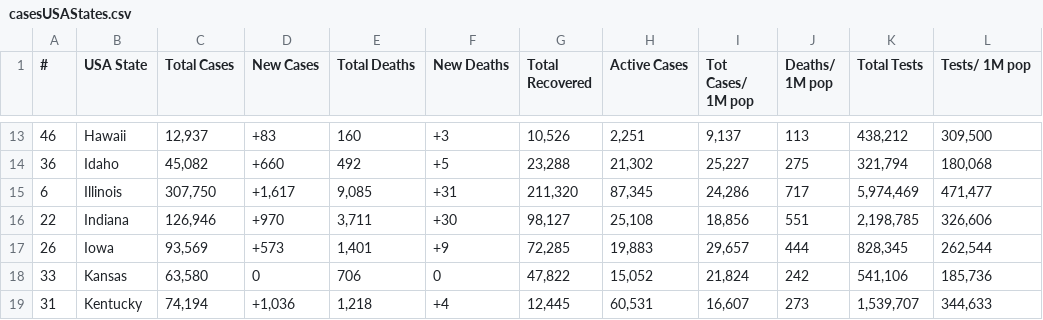
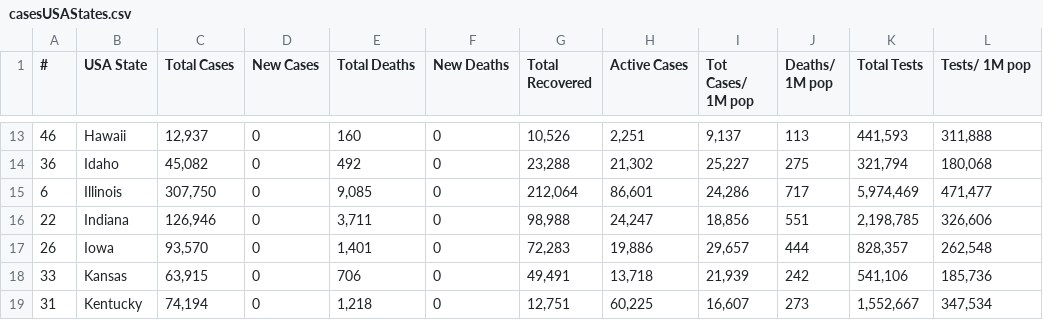
Before and after one commit to alexdmckee/corona-parser, a CSV file: casesUSAStates.csv, drawn as a sheet; only a part is shown, gaps mark what is left out; the diff covers the shown part only; the diff names each change by its address in the sheet, - before the commit and + after, or states it on an @@ line.

```diff
--- a/casesUSAStates.csv
+++ b/casesUSAStates.csv
-D13 (New Cases): +83
+D13 (New Cases): 0
-F13 (New Deaths): +3
+F13 (New Deaths): 0
-K13 (Total Tests): 438,212
+K13 (Total Tests): 441,593
-L13 (Tests/ 1M pop): 309,500
+L13 (Tests/ 1M pop): 311,888
-D14 (New Cases): +660
+D14 (New Cases): 0
-F14 (New Deaths): +5
+F14 (New Deaths): 0
-D15 (New Cases): +1,617
+D15 (New Cases): 0
-F15 (New Deaths): +31
+F15 (New Deaths): 0
-G15 (Total Recovered): 211,320
+G15 (Total Recovered): 212,064
-H15 (Active Cases): 87,345
+H15 (Active Cases): 86,601
-D16 (New Cases): +970
+D16 (New Cases): 0
-F16 (New Deaths): +30
+F16 (New Deaths): 0
-G16 (Total Recovered): 98,127
+G16 (Total Recovered): 98,988
-H16 (Active Cases): 25,108
+H16 (Active Cases): 24,247
-C17 (Total Cases): 93,569
+C17 (Total Cases): 93,570
-D17 (New Cases): +573
+D17 (New Cases): 0
-F17 (New Deaths): +9
+F17 (New Deaths): 0
-G17 (Total Recovered): 72,285
+G17 (Total Recovered): 72,283
-H17 (Active Cases): 19,883
+H17 (Active Cases): 19,886
-K17 (Total Tests): 828,345
+K17 (Total Tests): 828,357
-L17 (Tests/ 1M pop): 262,544
+L17 (Tests/ 1M pop): 262,548
-C18 (Total Cases): 63,580
+C18 (Total Cases): 63,915
-G18 (Total Recovered): 47,822
+G18 (Total Recovered): 49,491
-H18 (Active Cases): 15,052
+H18 (Active Cases): 13,718
-I18 (Tot Cases/ 1M pop): 21,824
+I18 (Tot Cases/ 1M pop): 21,939
-D19 (New Cases): +1,036
+D19 (New Cases): 0
-F19 (New Deaths): +4
+F19 (New Deaths): 0
-G19 (Total Recovered): 12,445
+G19 (Total Recovered): 12,751
-H19 (Active Cases): 60,531
+H19 (Active Cases): 60,225
-K19 (Total Tests): 1,539,707
+K19 (Total Tests): 1,552,667
-L19 (Tests/ 1M pop): 344,633
+L19 (Tests/ 1M pop): 347,534
```
Also changed, not shown: 128 edited cells elsewhere in this file, casesWorld.csv, 2 other files.
